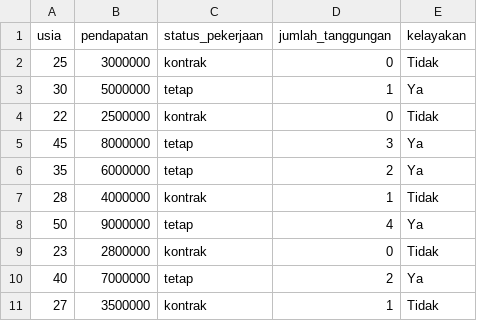
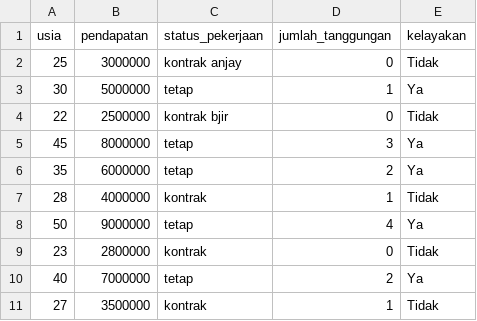
Before and after one commit to azrielkevinalfarizqi/Automation-Sistem-Management, a CSV file: data_klasifikasi.csv, drawn as a sheet.

Commit message:
Revisi_Excel

```diff
--- a/data_klasifikasi.csv
+++ b/data_klasifikasi.csv
@@ -1,5 +1,5 @@
 usia,pendapatan,status_pekerjaan,jumlah_tanggungan,kelayakan
-25,3000000,kontrak,0,Tidak
+25,3000000,kontrak anjay,0,Tidak
 30,5000000,tetap,1,Ya
-22,2500000,kontrak,0,Tidak
+22,2500000,kontrak bjir,0,Tidak
 45,8000000,tetap,3,Ya
```
